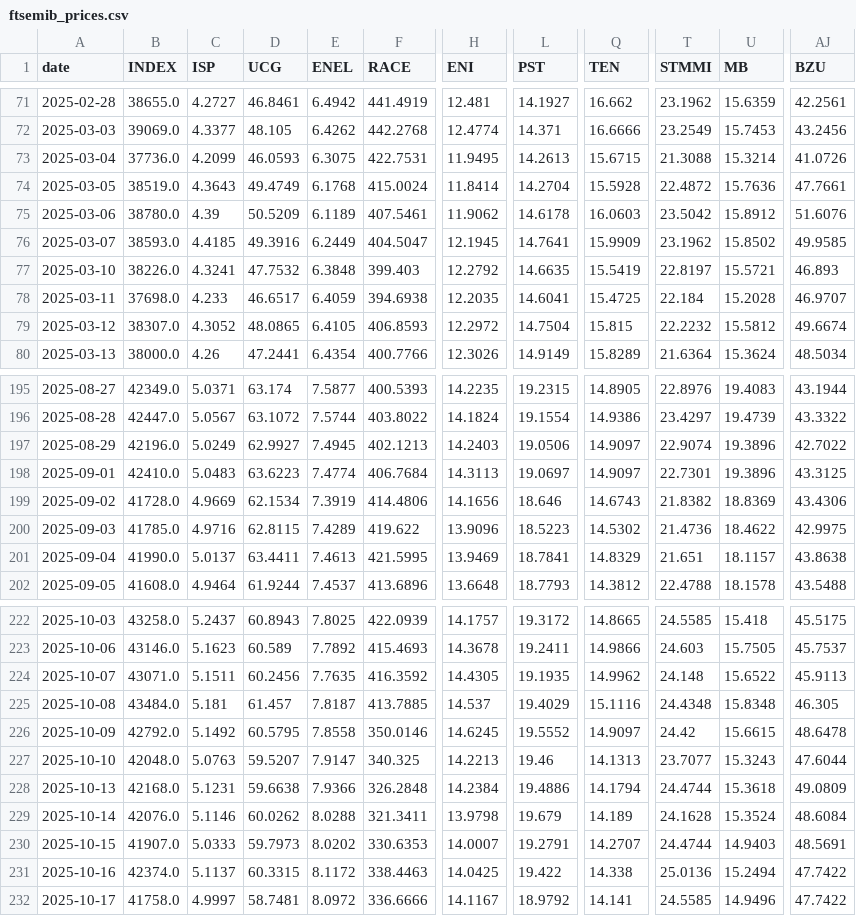
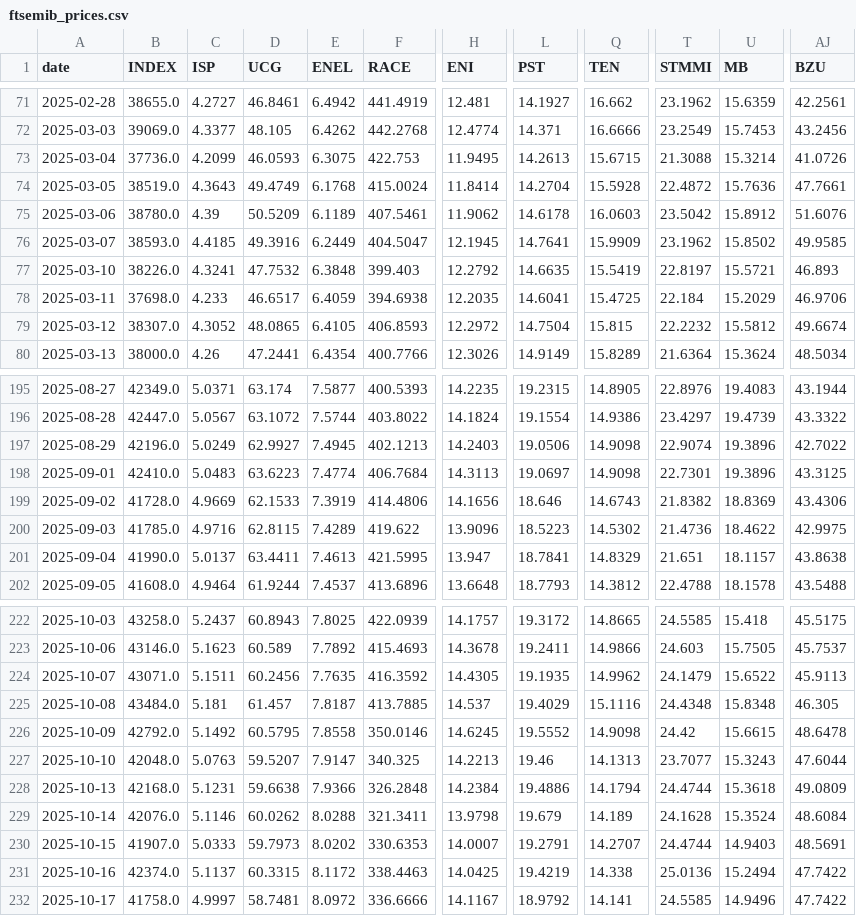
Before and after one commit to VerJokiel/FRANKFURT08, a CSV file: data/markets/ftsemib_prices.csv, drawn as a sheet; only a part is shown, gaps mark what is left out; the diff covers the shown part only; the diff names each change by its address in the sheet, - before the commit and + after, or states it on an @@ line.

```diff
--- a/data/markets/ftsemib_prices.csv
+++ b/data/markets/ftsemib_prices.csv
-F73 (RACE): 422.7531
+F73 (RACE): 422.753
-U78 (MB): 15.2028
+U78 (MB): 15.2029
-AJ78 (BZU): 46.9707
+AJ78 (BZU): 46.9706
-Q197:Q198 (TEN): 14.9097
+Q197:Q198 (TEN): 14.9098
-D199 (UCG): 62.1534
+D199 (UCG): 62.1533
-H201 (ENI): 13.9469
+H201 (ENI): 13.947
-T224 (STMMI): 24.148
+T224 (STMMI): 24.1479
-Q226 (TEN): 14.9097
+Q226 (TEN): 14.9098
-L231 (PST): 19.422
+L231 (PST): 19.4219
```
Also changed, not shown: 1 added row, 1 removed row and 21 edited cells elsewhere in this file, data/markets/cac40_prices.csv, data/markets/ftse100_prices.csv, 7 other files.
